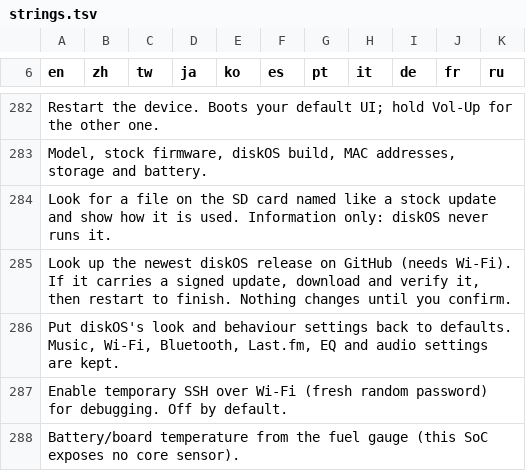
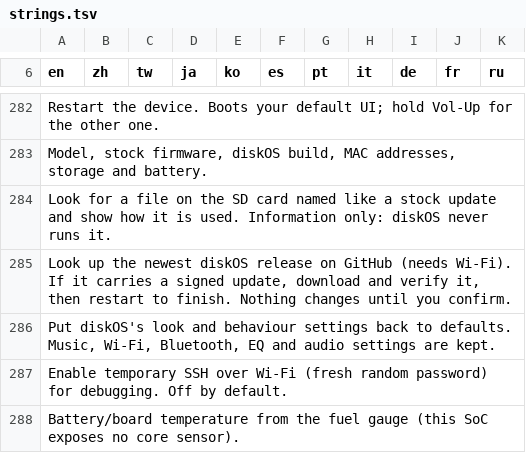
Before and after one commit to txtsamu/diskos, a TSV file: ui/i18n/strings.tsv, drawn as a sheet; only a part is shown, gaps mark what is left out.

Commit message:
Remove Last.fm scrobbling support
Delete lastfm.c/.h/lastfm_ui.c and every hook into them: the Apps tile, the
SCR_LASTFM screen (figure slot 33 left retired), the init and 1s tick timer in
main.c, the Last.fm-only theme colour roles (theme_presets.inc regenerated),
and Last.fm wording in settings/reset text and comments. Generic helpers
(md5, cfg_begin/commit, jsmn) stay.

```diff
--- a/ui/i18n/strings.tsv
+++ b/ui/i18n/strings.tsv
@@ -285,3 +285,3 @@ Look for a file on the SD card named like a stock update and show how it is used
 Look up the newest diskOS release on GitHub (needs Wi-Fi). If it carries a signed update, download and verify it, then restart to finish. Nothing changes until you confirm.										
-Put diskOS's look and behaviour settings back to defaults. Music, Wi-Fi, Bluetooth, Last.fm, EQ and audio settings are kept.										
+Put diskOS's look and behaviour settings back to defaults. Music, Wi-Fi, Bluetooth, EQ and audio settings are kept.										
 Enable temporary SSH over Wi-Fi (fresh random password) for debugging. Off by default.										
```
Also changed, not shown: 19 other files.
